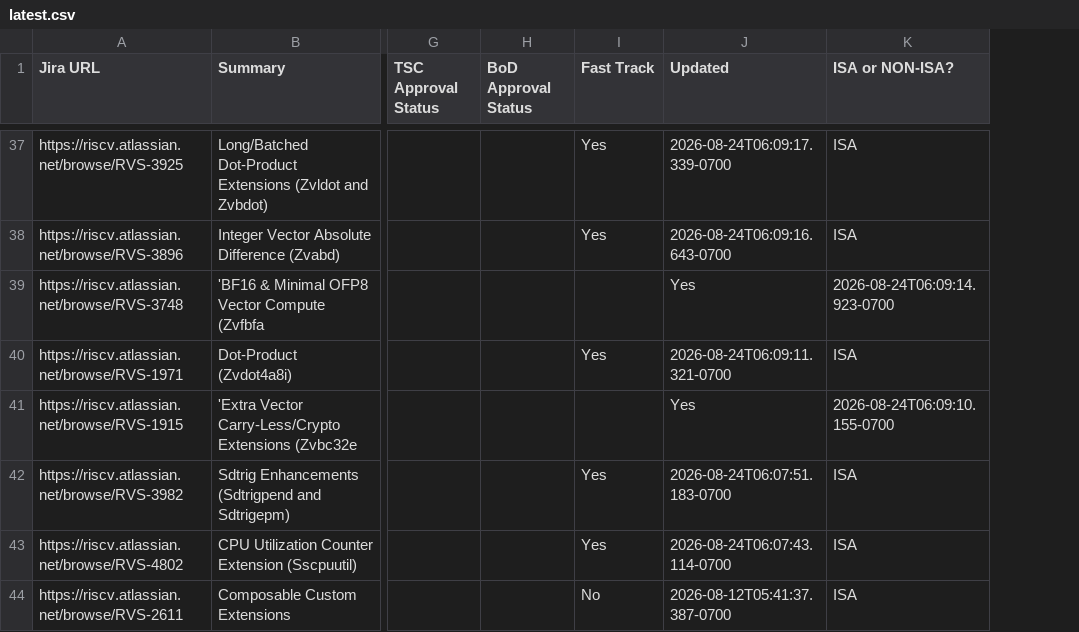
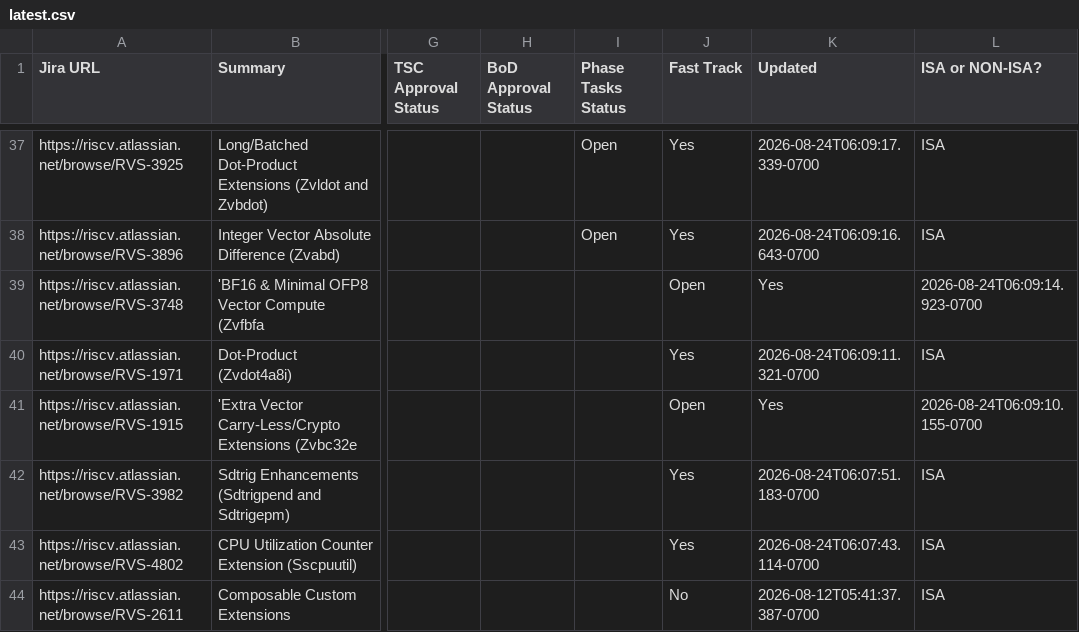
Before and after one commit to riscv/adm-spec-dashboard, a CSV file: web-ui/public/latest.csv, drawn as a sheet; only a part is shown, gaps mark what is left out; addresses are those after the commit; the diff covers the shown part only; the diff names each change by its address in the sheet, - before the commit and + after, or states it on an @@ line.

```diff
--- a/web-ui/public/latest.csv
+++ b/web-ui/public/latest.csv
+column I (Phase Tasks Status), rows 37-38: Open | Open
-J39 (Fast Track): (empty)
+J39 (Fast Track): Open
-J41 (Fast Track): (empty)
+J41 (Fast Track): Open
```
Also changed, not shown: 4 edited cells elsewhere in this file, 1 other file.
